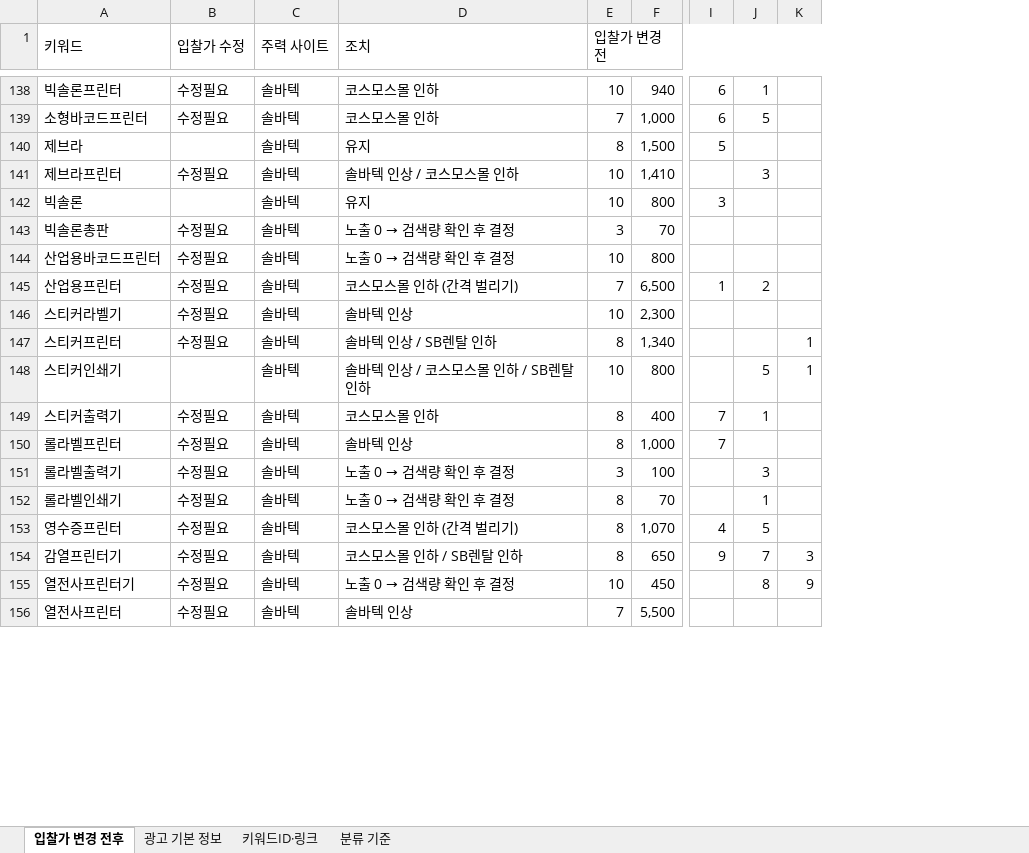
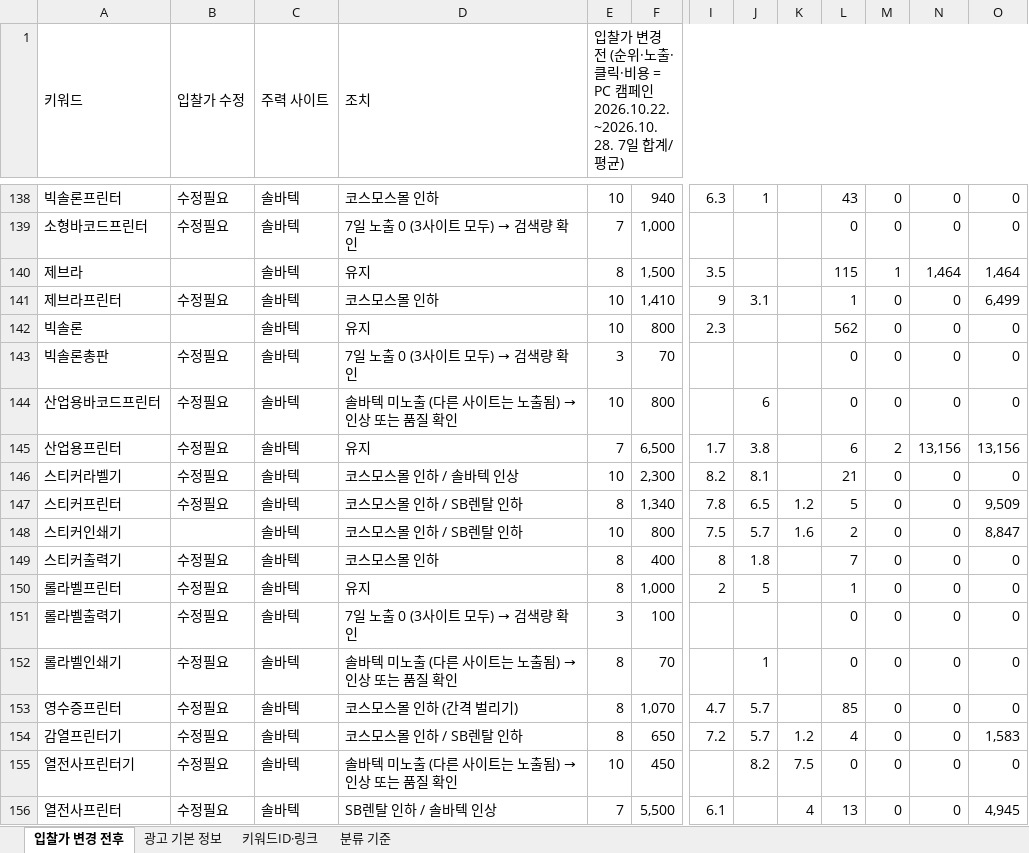
Before and after one commit to 24730060/-, an Excel workbook: 솔바텍_URL도메인변경완료_순위반영_20261029.xlsx, sheet 입찰가 변경 전후, drawn as a sheet; only a part is shown, gaps mark what is left out; values as stored, in another font and other column widths than the file's, no cell formats; removed rows and columns are numbered as before the commit, all else as after; the diff covers the shown part only; the diff names each change by its address in the sheet, - before the commit and + after, or states it on an @@ line.

```diff
--- a/솔바텍_URL도메인변경완료_순위반영_20261029.xlsx (sheet 입찰가 변경 전후)
+++ b/솔바텍_URL도메인변경완료_순위반영_20261029.xlsx (sheet 입찰가 변경 전후)
-column I, rows 138-154: 6 | 6 | 5 |  | 3 |  |  | 1 |  |  |  | 7 | 7 |  |  | 4 | 9
+column I, rows 138-156: 6.3 |  | 3.5 | 9 | 2.3 |  |  | 1.7 | 8.2 | 7.8 | 7.5 | 8 | 2 |  |  | 4.7 | 7.2 |  | 6.1
+column L, rows 138-156: 43 | 0 | 115 | 1 | 562 | 0 | 0 | 6 | 21 | 5 | 2 | 7 | 1 | 0 | 0 | 85 | 4 | 0 | 13
+column M, rows 138-156: 0 | 0 | 1 | 0 | 0 | 0 | 0 | 2 | 0 | 0 | 0 | 0 | 0 | 0 | 0 | 0 | 0 | 0 | 0
+column N, rows 138-156: 0 | 0 | 1,464 | 0 | 0 | 0 | 0 | 13,156 | 0 | 0 | 0 | 0 | 0 | 0 | 0 | 0 | 0 | 0 | 0
+column O, rows 138-156: 0 | 0 | 1,464 | 6,499 | 0 | 0 | 0 | 13,156 | 0 | 9,509 | 8,847 | 0 | 0 | 0 | 0 | 0 | 1,583 | 0 | 4,945
-E1: 입찰가 변경 전
+E1: 입찰가 변경 전 (순위·노출·클릭·비용 = PC 캠페인 2026.10.22.~2026.10.28. 7일 합계/평균)
@@ D139 (조치): 코스모스몰 인하 → 7일 노출 0 (3사이트 모두) → 검색량 확인 @@
-J139: 5
+J139: (empty)
-D141 (조치): 솔바텍 인상 / 코스모스몰 인하
+D141 (조치): 코스모스몰 인하
-J141: 3
+J141: 3.1
@@ D143 (조치): 노출 0 → 검색량 확인 후 결정 → 7일 노출 0 (3사이트 모두) → 검색량 확인 @@
@@ D144 (조치): 노출 0 → 검색량 확인 후 결정 → 솔바텍 미노출 (다른 사이트는 노출됨) → 인상 또는 품질 확인 @@
-J144: (empty)
+J144: 6
-D145 (조치): 코스모스몰 인하 (간격 벌리기)
+D145 (조치): 유지
-J145: 2
+J145: 3.8
-D146 (조치): 솔바텍 인상
+D146 (조치): 코스모스몰 인하 / 솔바텍 인상
-J146: (empty)
+J146: 8.1
-D147 (조치): 솔바텍 인상 / SB렌탈 인하
+D147 (조치): 코스모스몰 인하 / SB렌탈 인하
-J147: (empty)
+J147: 6.5
-K147: 1
+K147: 1.2
-D148 (조치): 솔바텍 인상 / 코스모스몰 인하 / SB렌탈 인하
+D148 (조치): 코스모스몰 인하 / SB렌탈 인하
-J148: 5
+J148: 5.7
-K148: 1
+K148: 1.6
-J149: 1
+J149: 1.8
-D150 (조치): 솔바텍 인상
+D150 (조치): 유지
-J150: (empty)
+J150: 5
@@ D151 (조치): 노출 0 → 검색량 확인 후 결정 → 7일 노출 0 (3사이트 모두) → 검색량 확인 @@
-J151: 3
+J151: (empty)
@@ D152 (조치): 노출 0 → 검색량 확인 후 결정 → 솔바텍 미노출 (다른 사이트는 노출됨) → 인상 또는 품질 확인 @@
-J153: 5
+J153: 5.7
-J154: 7
+J154: 5.7
-K154: 3
+K154: 1.2
@@ D155 (조치): 노출 0 → 검색량 확인 후 결정 → 솔바텍 미노출 (다른 사이트는 노출됨) → 인상 또는 품질 확인 @@
-J155: 8
+J155: 8.2
-K155: 9
+K155: 7.5
-D156 (조치): 솔바텍 인상
+D156 (조치): SB렌탈 인하 / 솔바텍 인상
-K156: (empty)
+K156: 4
```
Also changed, not shown: 497 edited cells elsewhere in this sheet, sheet 광고 기본 정보, cell formats.
